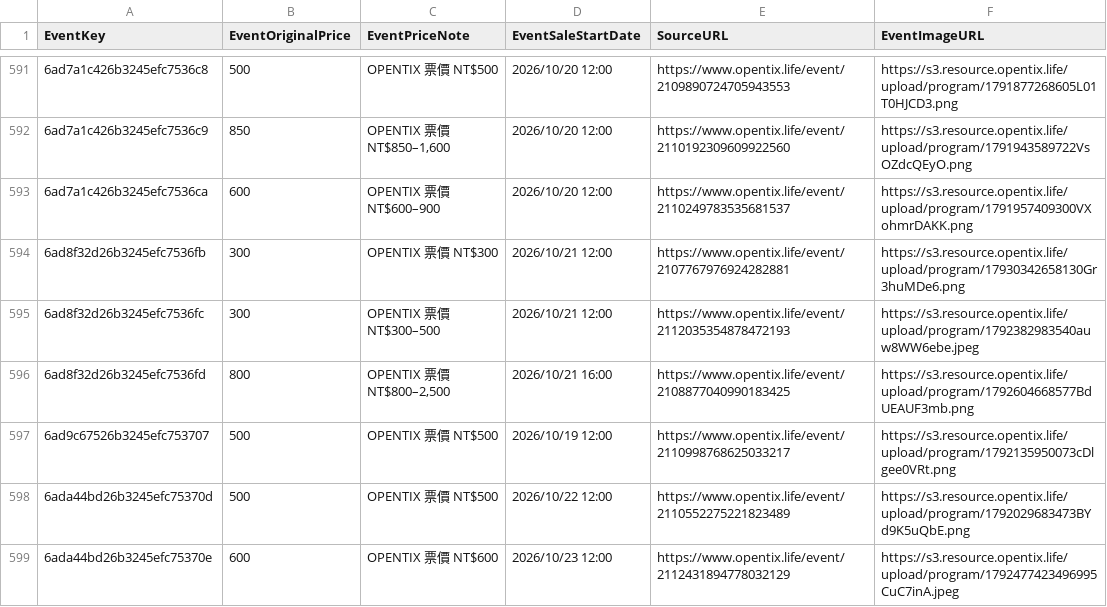
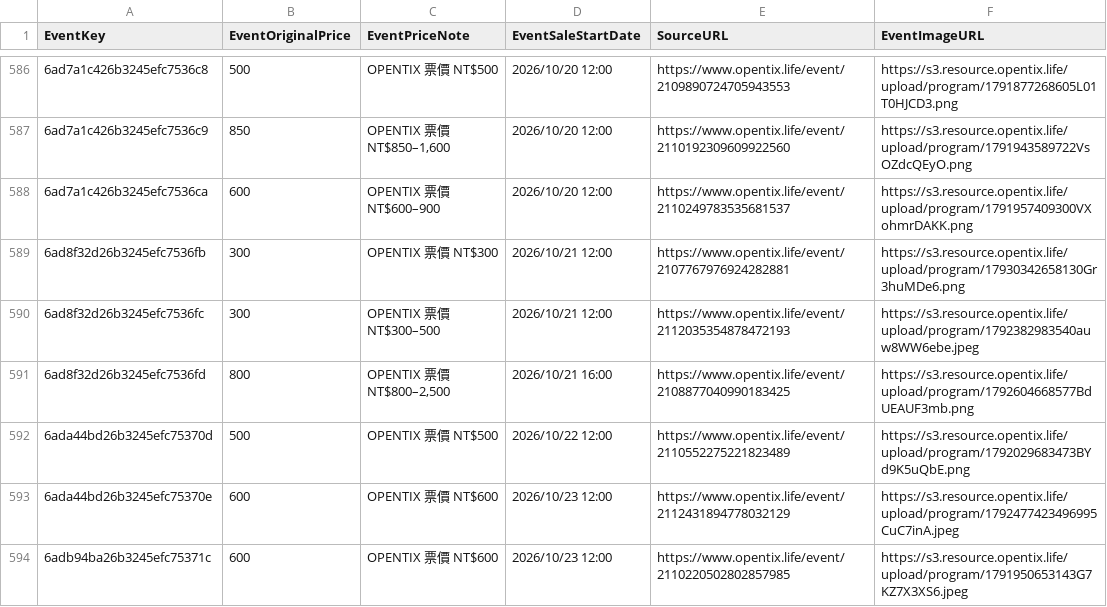
Before and after one commit to 1151-SQL-final-project/taiwan-event-db, a CSV file: data/clean/opentix_prices.csv, drawn as a sheet; only a part is shown, gaps mark what is left out; the shorter side is filled out with more unchanged rows; the diff covers the shown part only.

```diff
--- a/data/clean/opentix_prices.csv
+++ b/data/clean/opentix_prices.csv
@@ -596,3 +591,2 @@
 6ad8f32d26b3245efc7536fd,800,"OPENTIX 票價 NT$800–2,500",2026/10/21 16:00,https://www.opentix.life/event/2108877040990183425,https://s3.resource.opentix.life/upload/program/1792604668577BdUEAUF3mb.png
-6ad9c67526b3245efc753707,500,OPENTIX 票價 NT$500,2026/10/19 12:00,https://www.opentix.life/event/2110998768625033217,https://s3.resource.opentix.life/upload/program/1792135950073cDlgee0VRt.png
 6ada44bd26b3245efc75370d,500,OPENTIX 票價 NT$500,2026/10/22 12:00,https://www.opentix.life/event/2110552275221823489,https://s3.resource.opentix.life/upload/program/1792029683473BYd9K5uQbE.png
```
Also changed, not shown: 5 removed rows elsewhere in this file, data/clean/moc_discounts.csv, data/clean/moc_events.csv, 11 other files.
